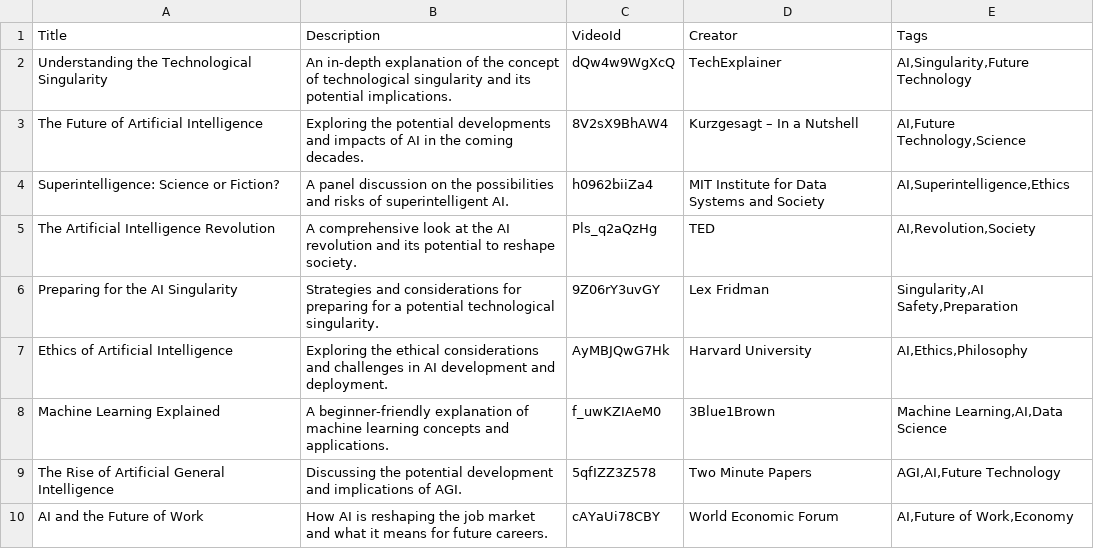
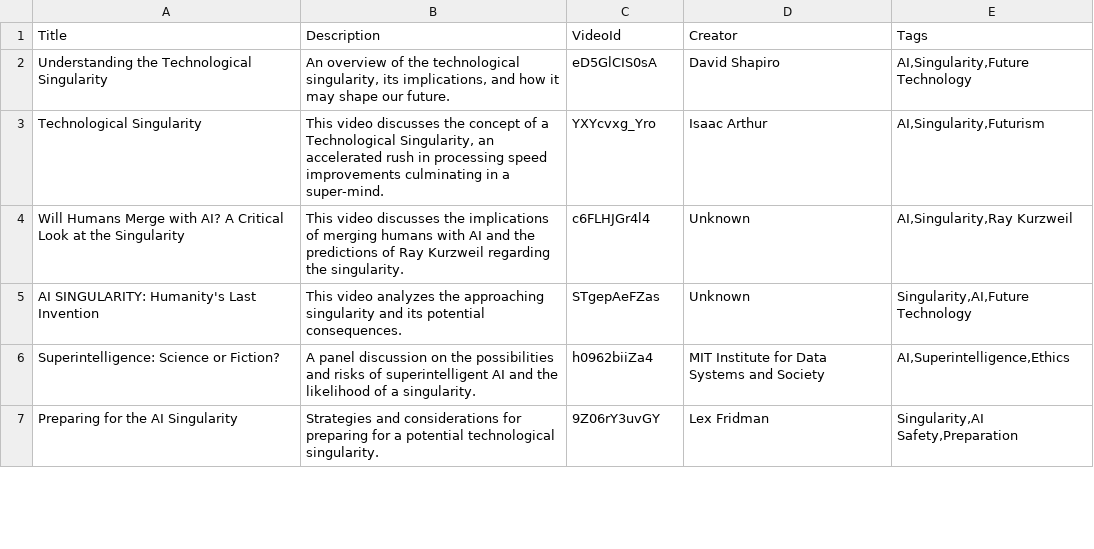
Before and after one commit to ctavolazzi/survivingthesingularity, a CSV file: static/data/ai_singularity_videos.csv, drawn as a sheet; only a part is shown; the diff covers the shown part only.

Commit message:
Update Videos List

```diff
--- a/static/data/ai_singularity_videos.csv
+++ b/static/data/ai_singularity_videos.csv
@@ -1,5 +1,6 @@
 Title,Description,VideoId,Creator,Tags
-Understanding the Technological Singularity,An in-depth explanation of the concept of technological singularity and its potential implications.,dQw4w9WgXcQ,TechExplainer,"AI,Singularity,Future Technology"
-The Future of Artificial Intelligence,Exploring the potential developments and impacts of AI in the coming decades.,8V2sX9BhAW4,Kurzgesagt – In a Nutshell,"AI,Future Technology,Science"
-Superintelligence: Science or Fiction?,A panel discussion on the possibilities and risks of superintelligent AI.,h0962biiZa4,MIT Institute for Data Systems and Society,"AI,Superintelligence,Ethics"
-The Artificial Intelligence Revolution,A comprehensive look at the AI revolution and its potential to reshape society.,Pls_q2aQzHg,TED,"AI,Revolution,Society"
+"Understanding the Technological Singularity","An overview of the technological singularity, its implications, and how it may shape our future.",eD5GlCIS0sA,David Shapiro,"AI,Singularity,Future Technology"
+"Technological Singularity","This video discusses the concept of a Technological Singularity, an accelerated rush in processing speed improvements culminating in a super-mind.",YXYcvxg_Yro,Isaac Arthur,"AI,Singularity,Futurism"
+"Will Humans Merge with AI? A Critical Look at the Singularity","This video discusses the implications of merging humans with AI and the predictions of Ray Kurzweil regarding the singularity.",c6FLHJGr4l4,Unknown,"AI,Singularity,Ray Kurzweil"
+"AI SINGULARITY: Humanity's Last Invention","This video analyzes the approaching singularity and its potential consequences.",STgepAeFZas,Unknown,"Singularity,AI,Future Technology"
+"Superintelligence: Science or Fiction?","A panel discussion on the possibilities and risks of superintelligent AI and the likelihood of a singularity.",h0962biiZa4,MIT Institute for Data Systems and Society,"AI,Superintelligence,Ethics"
@@ -7,4 +7,0 @@ Preparing for the AI Singularity,Strategies and considerations for preparing for
-Ethics of Artificial Intelligence,Exploring the ethical considerations and challenges in AI development and deployment.,AyMBJQwG7Hk,Harvard University,"AI,Ethics,Philosophy"
-Machine Learning Explained,A beginner-friendly explanation of machine learning concepts and applications.,f_uwKZIAeM0,3Blue1Brown,"Machine Learning,AI,Data Science"
-The Rise of Artificial General Intelligence,Discussing the potential development and implications of AGI.,5qfIZZ3Z578,Two Minute Papers,"AGI,AI,Future Technology"
-AI and the Future of Work,How AI is reshaping the job market and what it means for future careers.,cAYaUi78CBY,World Economic Forum,"AI,Future of Work,Economy"
```
Also changed, not shown: 1 added row, 8 removed rows and 6 edited cells elsewhere in this file, 1 other file.
